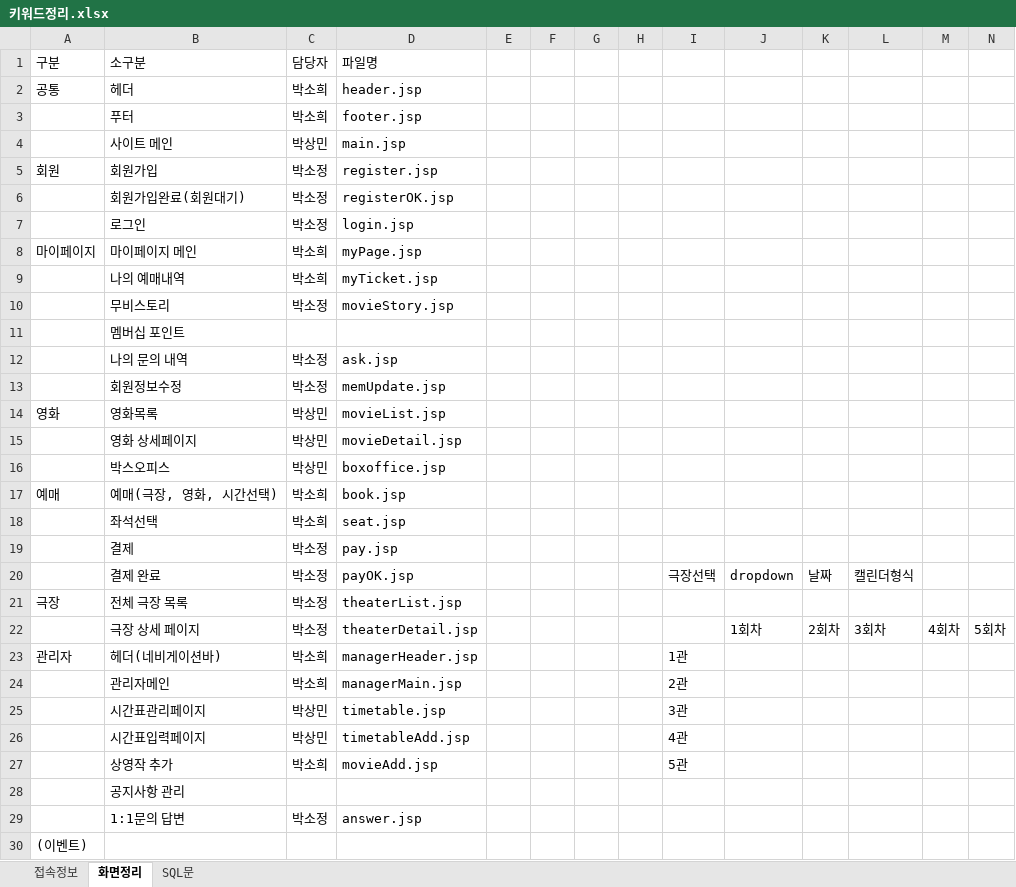
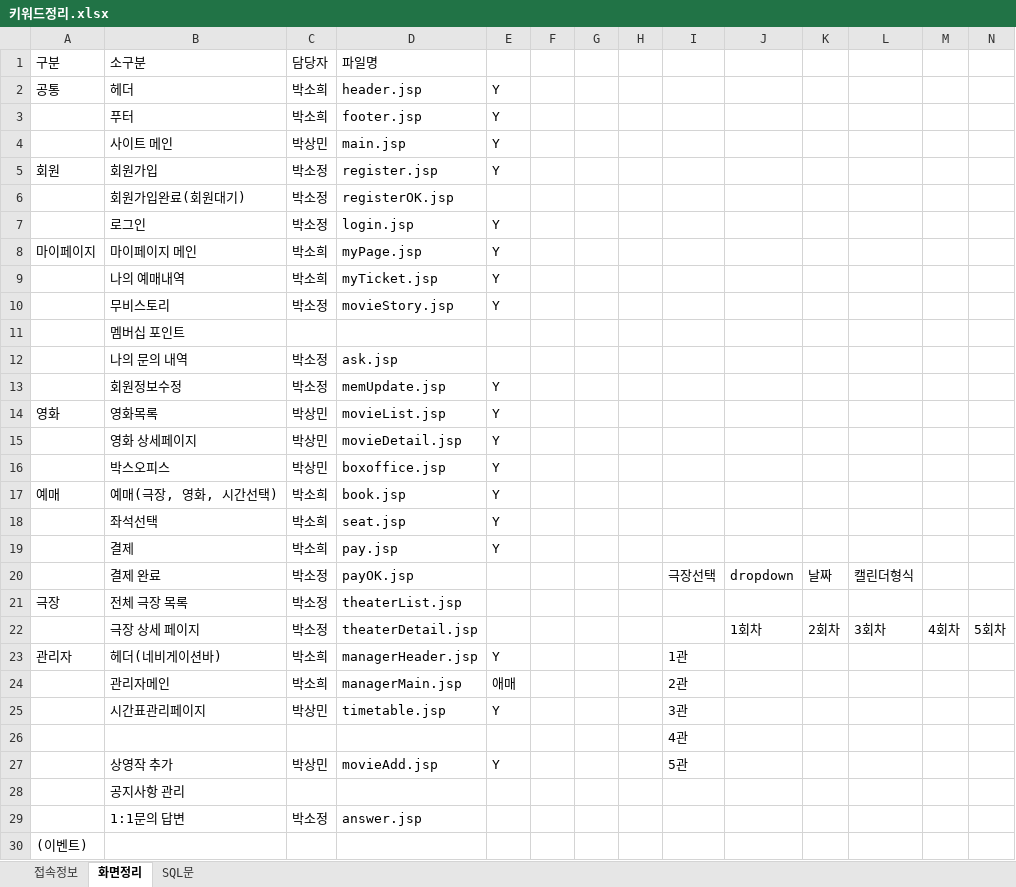
Before and after one commit to smpk32/ParkBox, an Excel workbook: 키워드정리.xlsx, sheet 화면정리, drawn as a sheet; values as stored, in another font and other column widths than the file's, no borders; removed rows and columns are numbered as before the commit, all else as after; the diff names each change by its address in the sheet, - before the commit and + after, or states it on an @@ line.

```diff
--- a/키워드정리.xlsx (sheet 화면정리)
+++ b/키워드정리.xlsx (sheet 화면정리)
-E2:E5: (empty)
+E2:E5: Y
-E7:E10: (empty)
+E7:E10: Y
-E13:E19: (empty)
+E13:E19: Y
-C19 (담당자): 박소정
+C19 (담당자): 박소희
-E23: (empty)
+E23: Y
-E24: (empty)
+E24: 애매
-E25: (empty)
+E25: Y
-row 26:  | 시간표입력페이지 | 박상민 | timetableAdd.jsp |  |  |  |  | 4관
+row 26:  |  |  |  |  |  |  |  | 4관
-C27 (담당자): 박소희
+C27 (담당자): 박상민
-E27: (empty)
+E27: Y
```
Also changed, not shown: 테이블정의서/테이블정의서.xlsx, 12 other files.
